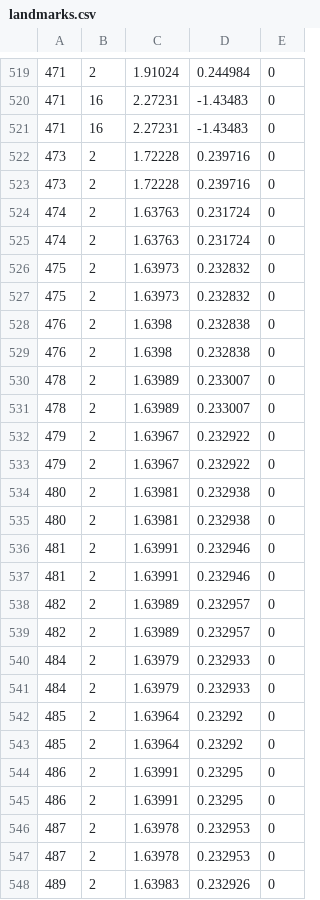
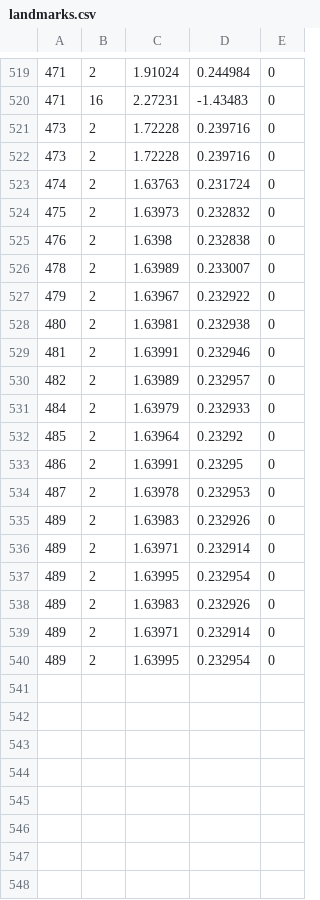
Before and after one commit to MRSD2018/GroundsWreckers, a CSV file: csv/firstfloor_hallway/landmarks.csv, drawn as a sheet; only a part is shown, gaps mark what is left out; the shorter side is filled out with more unchanged rows; the diff names each change by its address in the sheet, - before the commit and + after, or states it on an @@ line.

Commit message:
remove duplicates in landmark csv

```diff
--- a/csv/firstfloor_hallway/landmarks.csv
+++ b/csv/firstfloor_hallway/landmarks.csv
-row 521: 471 | 16 | 2.27231 | -1.43483 | 0
-row 525: 474 | 2 | 1.63763 | 0.231724 | 0
-row 526: 475 | 2 | 1.63973 | 0.232832 | 0
-row 529: 476 | 2 | 1.6398 | 0.232838 | 0
-row 530: 478 | 2 | 1.63989 | 0.233007 | 0
-row 533: 479 | 2 | 1.63967 | 0.232922 | 0
-row 534: 480 | 2 | 1.63981 | 0.232938 | 0
-row 537: 481 | 2 | 1.63991 | 0.232946 | 0
-row 538: 482 | 2 | 1.63989 | 0.232957 | 0
-row 541: 484 | 2 | 1.63979 | 0.232933 | 0
-row 542: 485 | 2 | 1.63964 | 0.23292 | 0
-row 545: 486 | 2 | 1.63991 | 0.23295 | 0
-row 546: 487 | 2 | 1.63978 | 0.232953 | 0
```
